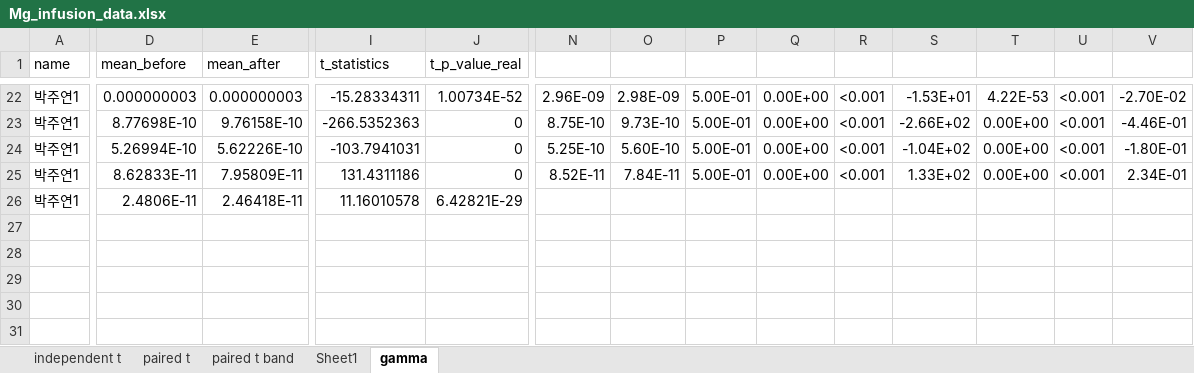
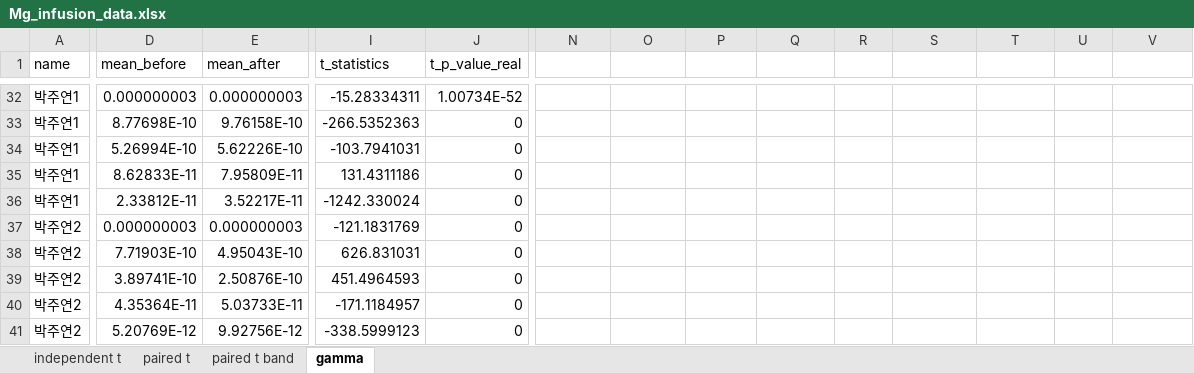
Before and after one commit to bargie5255/Mg_infusion_coma, an Excel workbook: Mg_infusion_data.xlsx, sheet gamma, drawn as a sheet; only a part is shown, gaps mark what is left out; values as stored, in another font and other column widths than the file's, no cell formats; conditional formats not drawn; addresses are those after the commit; rows hold the shown columns only; the diff covers the shown part only; the diff names each change by its address in the sheet, - before the commit and + after, or states it on an @@ line.

```diff
--- a/Mg_infusion_data.xlsx (sheet gamma)
+++ b/Mg_infusion_data.xlsx (sheet gamma)
-sheet tab: Sheet1
-N32: 2.96E-09
+N32: (empty)
-O32: 2.98E-09
+O32: (empty)
-P32:P35: 5.00E-01
+P32:P35: (empty)
-Q32:Q35: 0.00E+00
+Q32:Q35: (empty)
-R32:R35: <0.001
+R32:R35: (empty)
-S32: -1.53E+01
+S32: (empty)
-T32: 4.22E-53
+T32: (empty)
-U32:U35: <0.001
+U32:U35: (empty)
-V32: -2.70E-02
+V32: (empty)
-N33: 8.75E-10
+N33: (empty)
-O33: 9.73E-10
+O33: (empty)
-S33: -2.66E+02
+S33: (empty)
-T33:T35: 0.00E+00
+T33:T35: (empty)
-V33: -4.46E-01
+V33: (empty)
-N34: 5.25E-10
+N34: (empty)
-O34: 5.60E-10
+O34: (empty)
-S34: -1.04E+02
+S34: (empty)
-V34: -1.80E-01
+V34: (empty)
-N35: 8.52E-11
+N35: (empty)
-O35: 7.84E-11
+O35: (empty)
-S35: 1.33E+02
+S35: (empty)
-V35: 2.34E-01
+V35: (empty)
-D36 (mean_before): 2.4806E-11
+D36 (mean_before): 2.33812E-11
-E36 (mean_after): 2.46418E-11
+E36 (mean_after): 3.52217E-11
-I36 (t_statistics): 11.16010578
+I36 (t_statistics): -1242.330024
-J36 (t_p_value_real): 6.42821E-29
+J36 (t_p_value_real): 0
+row 37: 박주연2 | 0.000000003 | 0.000000003 | -121.1831769 | 0
+row 38: 박주연2 | 7.71903E-10 | 4.95043E-10 | 626.831031 | 0
+row 39: 박주연2 | 3.89741E-10 | 2.50876E-10 | 451.4964593 | 0
+row 40: 박주연2 | 4.35364E-11 | 5.03733E-11 | -171.1184957 | 0
+row 41: 박주연2 | 5.20769E-12 | 9.92756E-12 | -338.5999123 | 0
```
Also changed, not shown: 90 added rows, 10 removed rows and 85 edited cells elsewhere in this sheet, cell formats, 2 other files.
